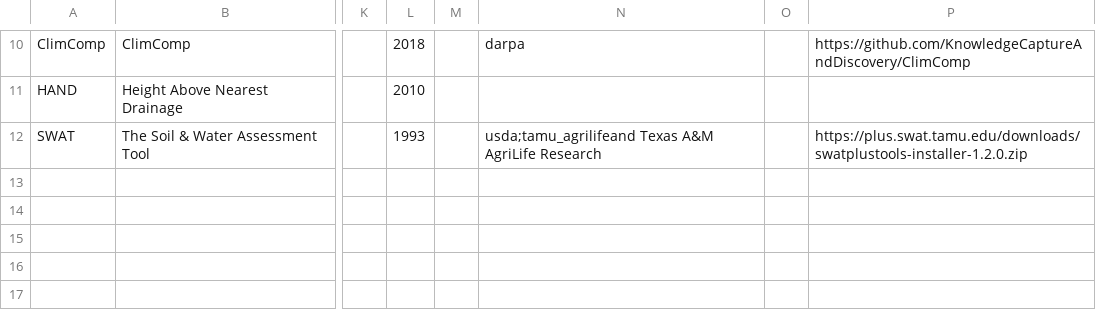
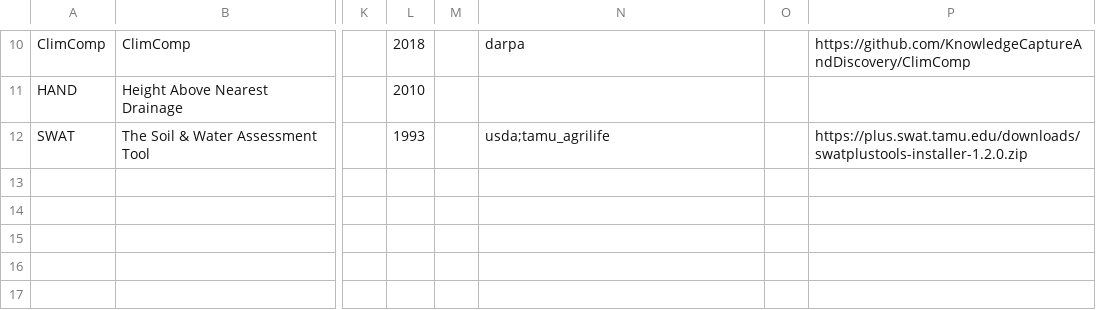
Before and after one commit to mintproject/ModelCatalog, a CSV file: Data/Model.csv, drawn as a sheet; only a part is shown, gaps mark what is left out; the diff names each change by its address in the sheet, - before the commit and + after, or states it on an @@ line.

```diff
--- a/Data/Model.csv
+++ b/Data/Model.csv
-N12: usda;tamu_agrilifeand Texas A&M AgriLife Research
+N12: usda;tamu_agrilife
```
Also changed, not shown: Data/ModelVersion.csv.
